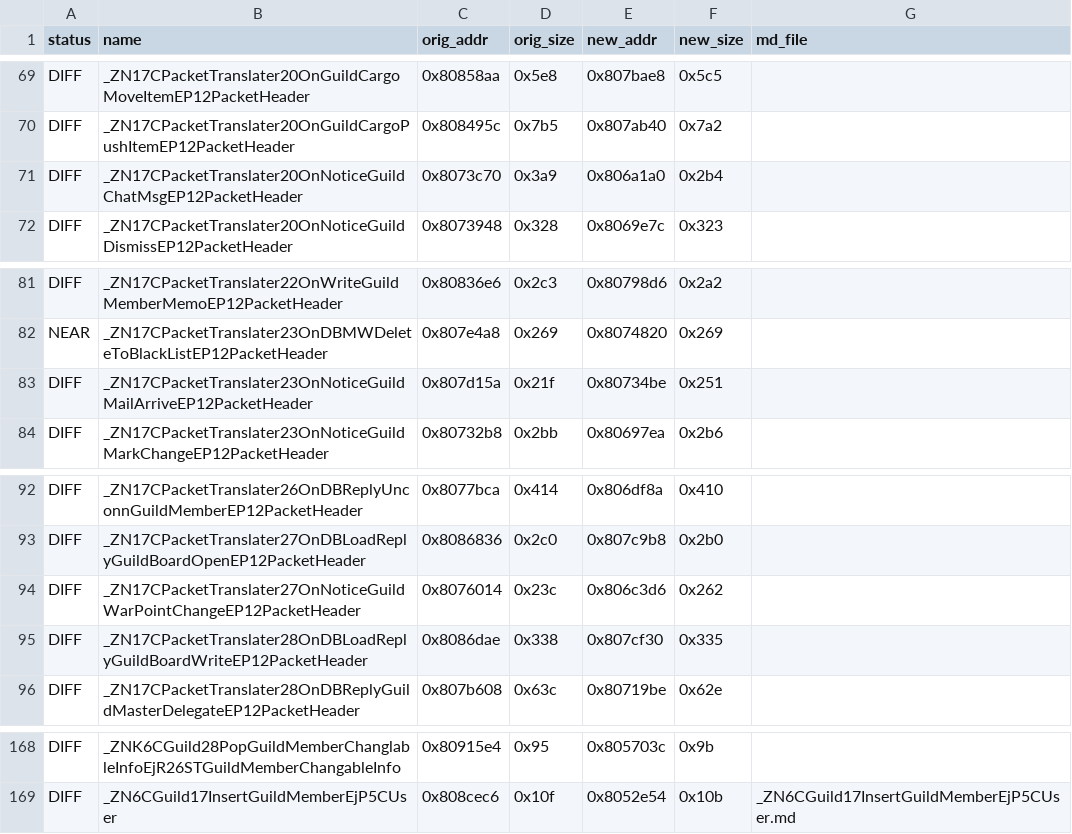
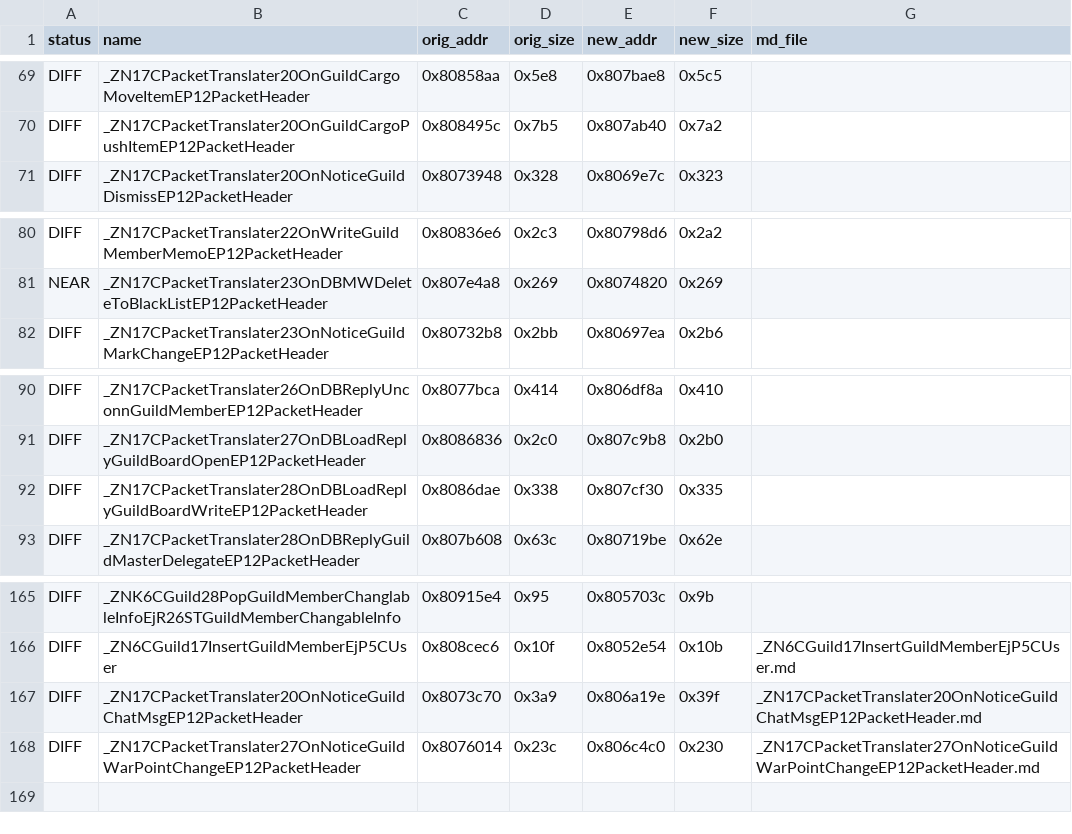
Before and after one commit to LoyieKing/dnf_workspace, a TSV file: dnf_decompile/function_reports/guild/manifest.tsv, drawn as a sheet; only a part is shown, gaps mark what is left out; removed rows and columns are numbered as before the commit, all else as after; the diff names each change by its address in the sheet, - before the commit and + after, or states it on an @@ line.

Commit message:
guild: OnNoticeGuildMailArrive 去多余 printf/puts(->IDENTICAL_AE)、OnNoticeGuildChatMsg 补字段检查 throw、WarPointChange 去多余 printf/puts

```diff
--- a/dnf_decompile/function_reports/guild/manifest.tsv
+++ b/dnf_decompile/function_reports/guild/manifest.tsv
-row 71: DIFF | _ZN17CPacketTranslater20OnNoticeGuildChatMsgEP12PacketHeader | 0x8073c70 | 0x3a9 | 0x806a1a0 | 0x2b4
-row 83: DIFF | _ZN17CPacketTranslater23OnNoticeGuildMailArriveEP12PacketHeader | 0x807d15a | 0x21f | 0x80734be | 0x251
-row 94: DIFF | _ZN17CPacketTranslater27OnNoticeGuildWarPointChangeEP12PacketHeader | 0x8076014 | 0x23c | 0x806c3d6 | 0x262
+row 167: DIFF | _ZN17CPacketTranslater20OnNoticeGuildChatMsgEP12PacketHeader | 0x8073c70 | 0x3a9 | 0x806a19e | 0x39f | _ZN17CPacketTranslater20OnNoticeGuildChatMsgEP12PacketHeader.md
+row 168: DIFF | _ZN17CPacketTranslater27OnNoticeGuildWarPointChangeEP12PacketHeader | 0x8076014 | 0x23c | 0x806c4c0 | 0x230 | _ZN17CPacketTranslater27OnNoticeGuildWarPointChangeEP12PacketHeader.md
```
Also changed, not shown: 4 other files.
